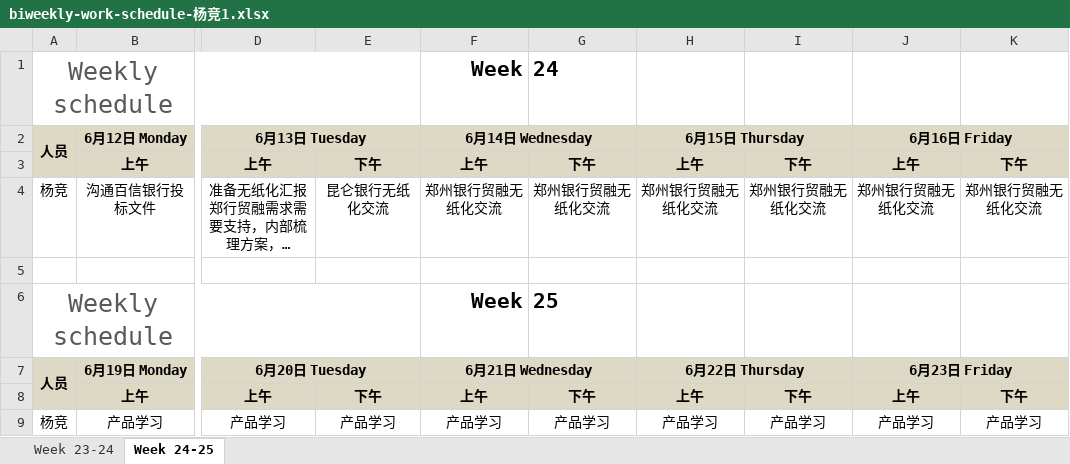
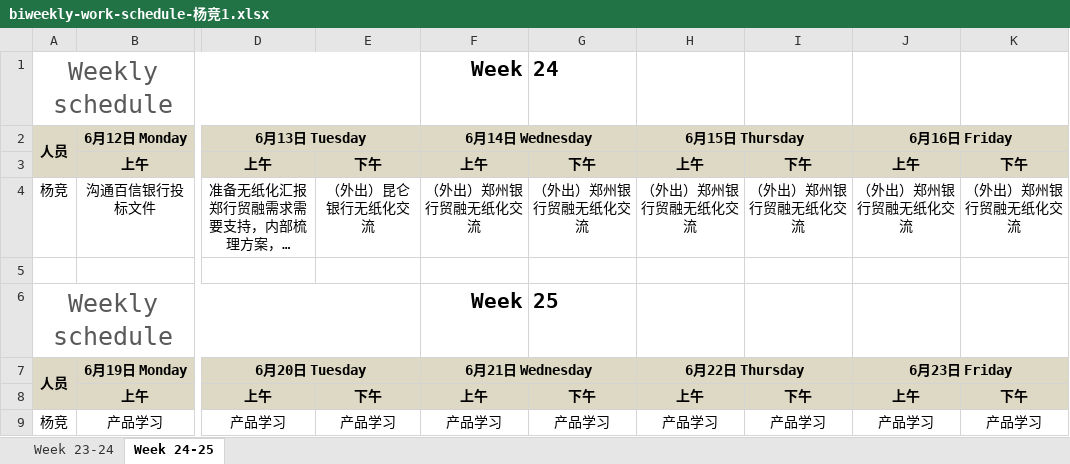
Before and after one commit to hongricfca/Project-Process-library, an Excel workbook: Weekly Schedule/biweekly-work-schedule-杨竞1.xlsx, sheet Week 24-25, drawn as a sheet; only a part is shown, gaps mark what is left out; long unchanged cells end in …; values as stored, in another font and other column widths than the file's, no borders; the diff names each change by its address in the sheet, - before the commit and + after, or states it on an @@ line.

Commit message:
提交周报

```diff
--- a/Weekly Schedule/biweekly-work-schedule-杨竞1.xlsx (sheet Week 24-25)
+++ b/Weekly Schedule/biweekly-work-schedule-杨竞1.xlsx (sheet Week 24-25)
-E4: 昆仑银行无纸化交流
+E4: （外出）昆仑银行无纸化交流
-F4 (6月14日 Wednesday): 郑州银行贸融无纸化交流
+F4 (6月14日 Wednesday): （外出）郑州银行贸融无纸化交流
-G4: 郑州银行贸融无纸化交流
+G4: （外出）郑州银行贸融无纸化交流
-H4 (6月15日 Thursday): 郑州银行贸融无纸化交流
+H4 (6月15日 Thursday): （外出）郑州银行贸融无纸化交流
-I4: 郑州银行贸融无纸化交流
+I4: （外出）郑州银行贸融无纸化交流
-J4 (6月16日 Friday): 郑州银行贸融无纸化交流
+J4 (6月16日 Friday): （外出）郑州银行贸融无纸化交流
-K4: 郑州银行贸融无纸化交流
+K4: （外出）郑州银行贸融无纸化交流
```
